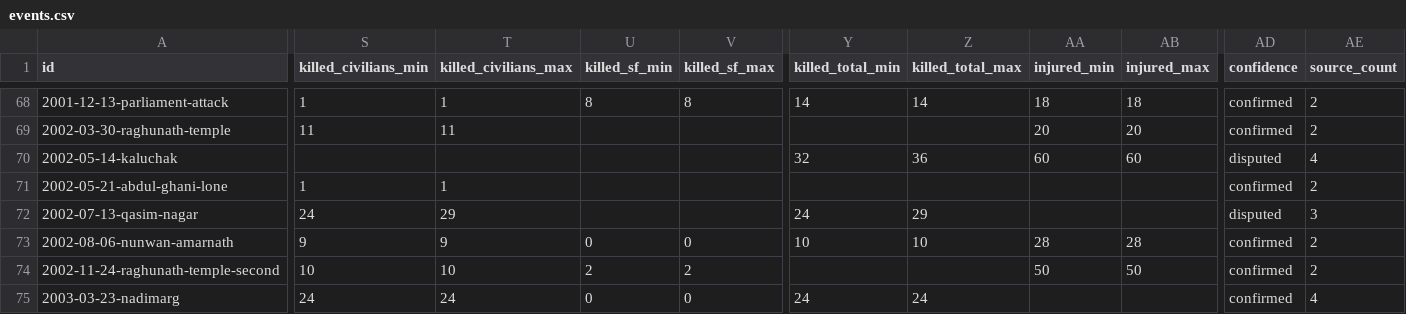
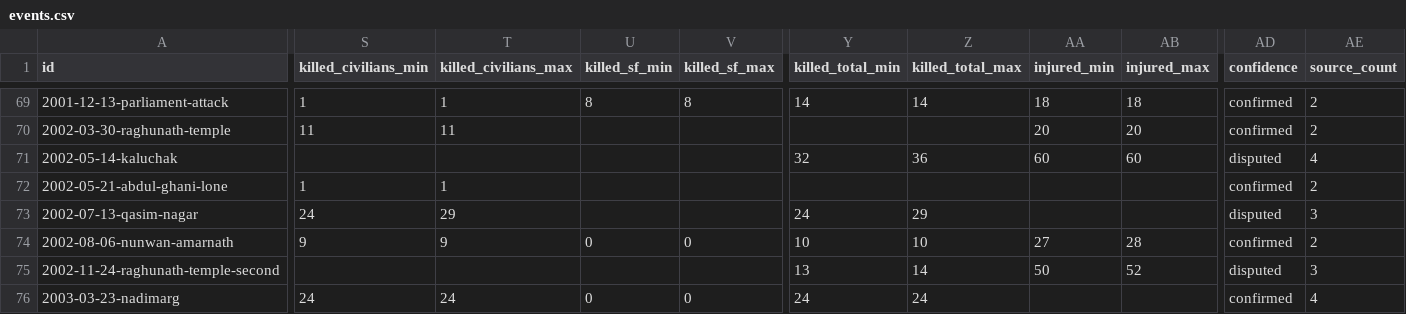
Before and after one commit to rishabhguptajs/jndk, a CSV file: public/data/download/events.csv, drawn as a sheet; only a part is shown, gaps mark what is left out; addresses are those after the commit; the diff covers the shown part only; the diff names each change by its address in the sheet, - before the commit and + after, or states it on an @@ line.

```diff
--- a/public/data/download/events.csv
+++ b/public/data/download/events.csv
-AA74 (injured_min): 28
+AA74 (injured_min): 27
-S75 (killed_civilians_min): 10
+S75 (killed_civilians_min): (empty)
-T75 (killed_civilians_max): 10
+T75 (killed_civilians_max): (empty)
-U75 (killed_sf_min): 2
+U75 (killed_sf_min): (empty)
-V75 (killed_sf_max): 2
+V75 (killed_sf_max): (empty)
-Y75 (killed_total_min): (empty)
+Y75 (killed_total_min): 13
-Z75 (killed_total_max): (empty)
+Z75 (killed_total_max): 14
-AB75 (injured_max): 50
+AB75 (injured_max): 52
-AD75 (confidence): confirmed
+AD75 (confidence): disputed
-AE75 (source_count): 2
+AE75 (source_count): 3
```
Also changed, not shown: 1 added row and 52 edited cells elsewhere in this file, public/data/download/sources.csv, 46 other files.
